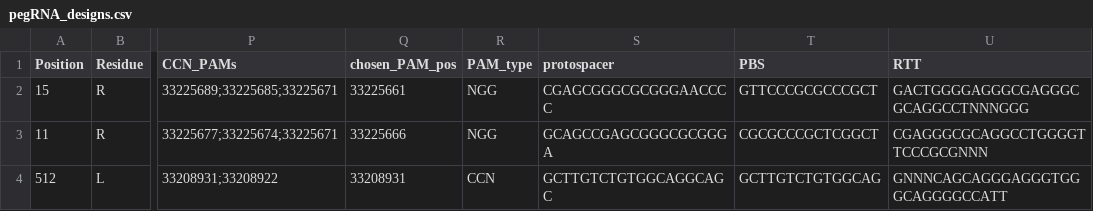
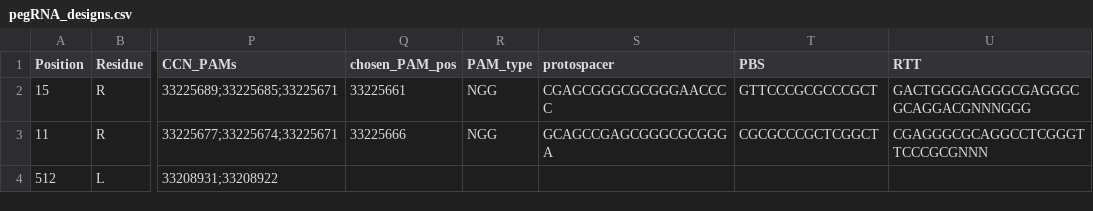
Before and after one commit to koppikarp/popcell-i, a CSV file: pegRNA_designs.csv, drawn as a sheet; only a part is shown, gaps mark what is left out; the diff names each change by its address in the sheet, - before the commit and + after, or states it on an @@ line.

```diff
--- a/pegRNA_designs.csv
+++ b/pegRNA_designs.csv
-U2 (RTT): GACTGGGGAGGGCGAGGGCGCAGGCCTNNNGGG
+U2 (RTT): GACTGGGGAGGGCGAGGGCGCAGGACGNNNGGG
-U3 (RTT): CGAGGGCGCAGGCCTGGGGTTCCCGCGNNN
+U3 (RTT): CGAGGGCGCAGGCCTCGGGTTCCCGCGNNN
-Q4 (chosen_PAM_pos): 33208931
+Q4 (chosen_PAM_pos): (empty)
-R4 (PAM_type): CCN
+R4 (PAM_type): (empty)
-S4 (protospacer): GCTTGTCTGTGGCAGGCAGC
+S4 (protospacer): (empty)
-T4 (PBS): GCTTGTCTGTGGCAG
+T4 (PBS): (empty)
-U4 (RTT): GNNNCAGCAGGGAGGGTGGGCAGGGGCCATT
+U4 (RTT): (empty)
```
Also changed, not shown: 2 other files.
